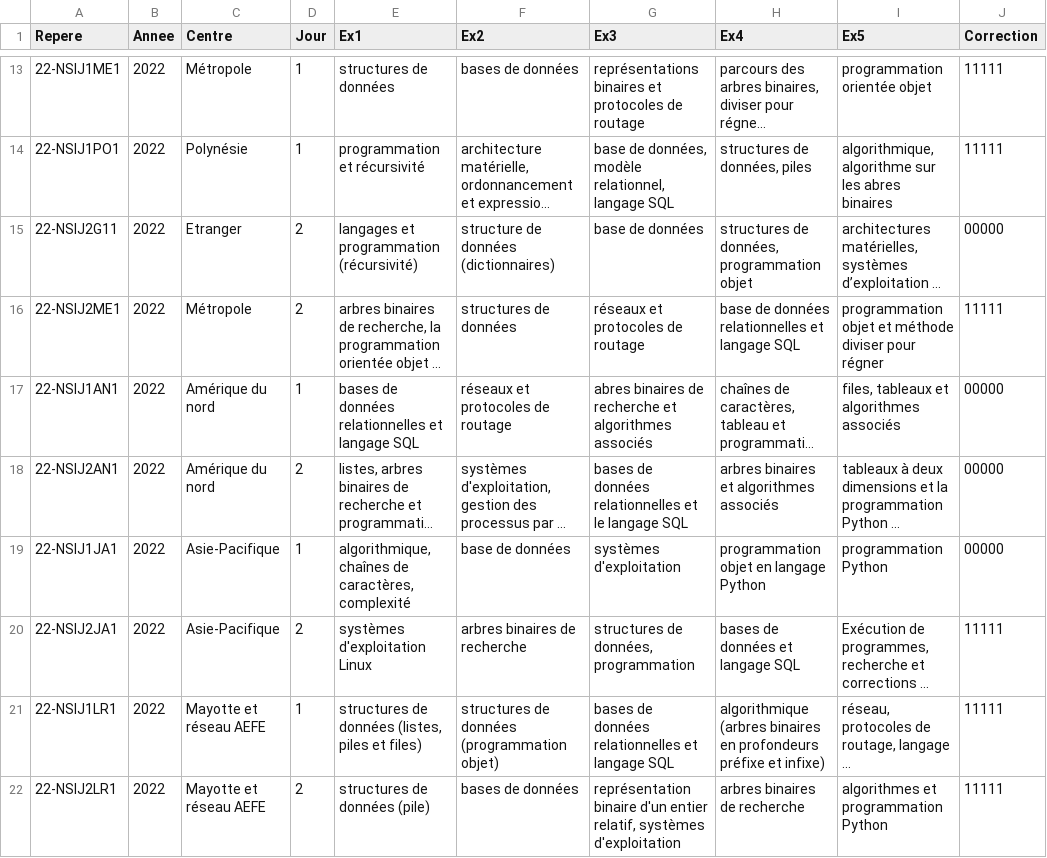
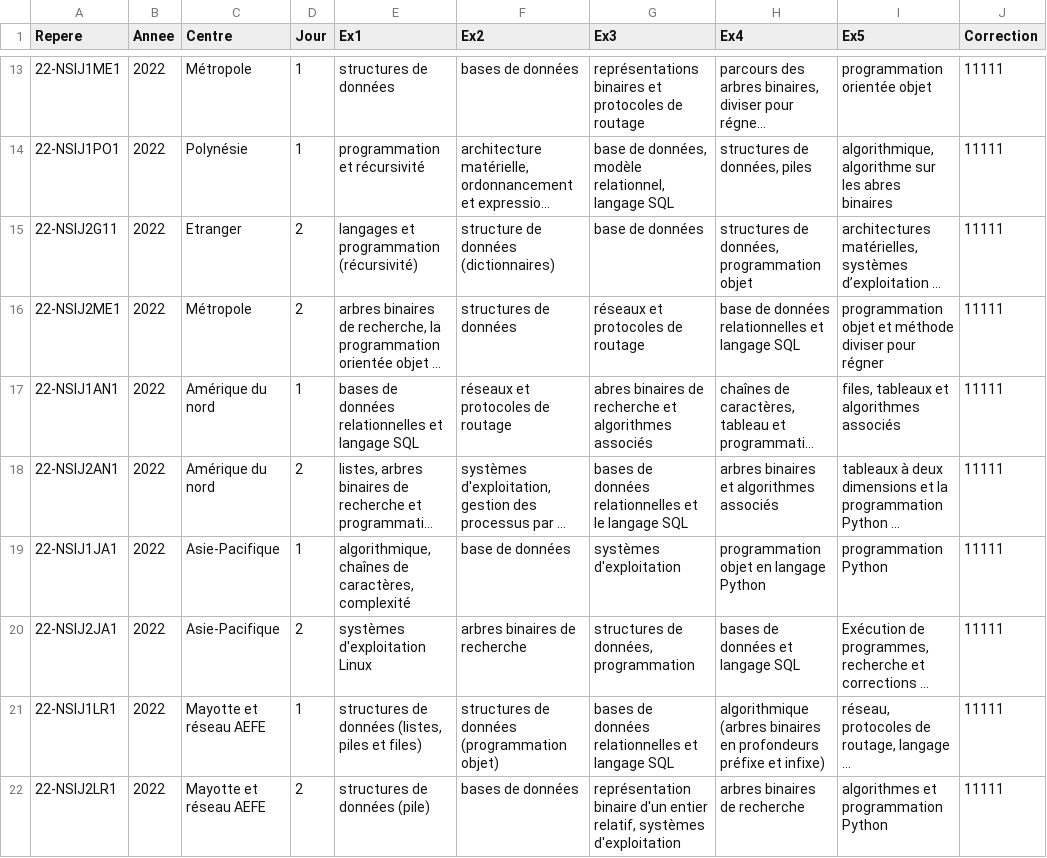
Before and after one commit to nsimeyroneinc/NSITerm2024, a CSV file: sujet_bac.csv, drawn as a sheet; only a part is shown, gaps mark what is left out; long unchanged cells end in …; the diff names each change by its address in the sheet, - before the commit and + after, or states it on an @@ line.

```diff
--- a/sujet_bac.csv
+++ b/sujet_bac.csv
-J15 (Correction): 00000
+J15 (Correction): 11111
-J17:J19 (Correction): 00000
+J17:J19 (Correction): 11111
```
Also changed, not shown: 5 other files.
